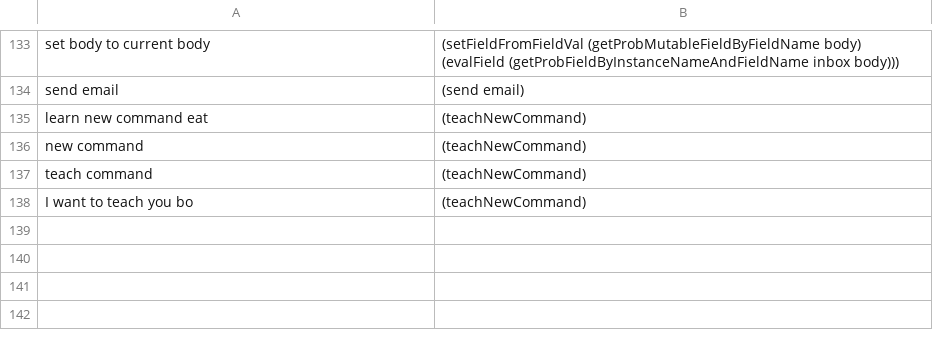
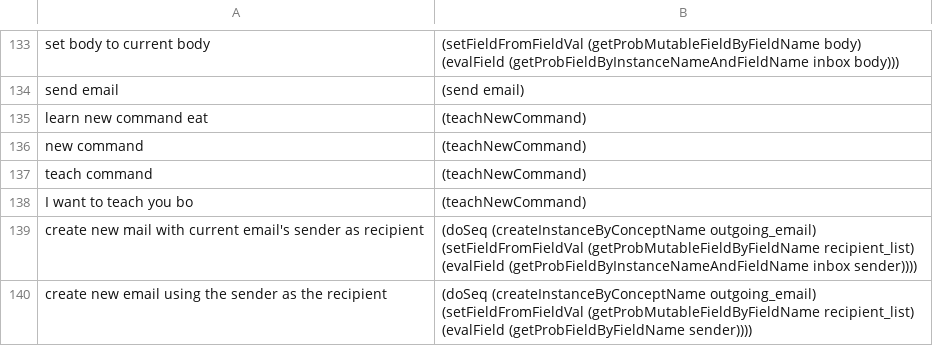
Before and after one commit to azariaa/InstructableServer, a CSV file: data/examples.csv, drawn as a sheet; only a part is shown, gaps mark what is left out.

Commit message:
added support for "using" and "with"
e.g. create new mail with current email's sender as recipient

```diff
--- a/data/examples.csv
+++ b/data/examples.csv
@@ -138 +138,3 @@ teach command,(teachNewCommand)
 I want to teach you bo,(teachNewCommand)
+create new mail with current email's sender as recipient,(doSeq (createInstanceByConceptName outgoing_email) (setFieldFromFieldVal (getProbMutableFieldByFieldName recipient_list) (evalField (getProbFieldByInstanceNameAndFieldName inbox sender))))
+create new email using the sender as the recipient,(doSeq (createInstanceByConceptName outgoing_email) (setFieldFromFieldVal (getProbMutableFieldByFieldName recipient_list) (evalField (getProbFieldByFieldName sender))))
```
Also changed, not shown: 2 other files.
